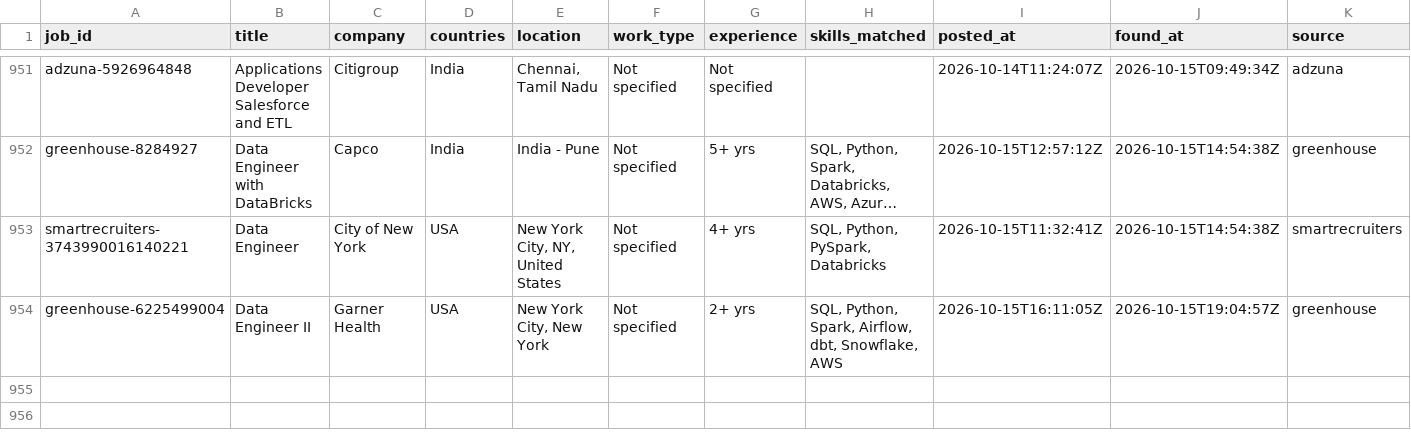
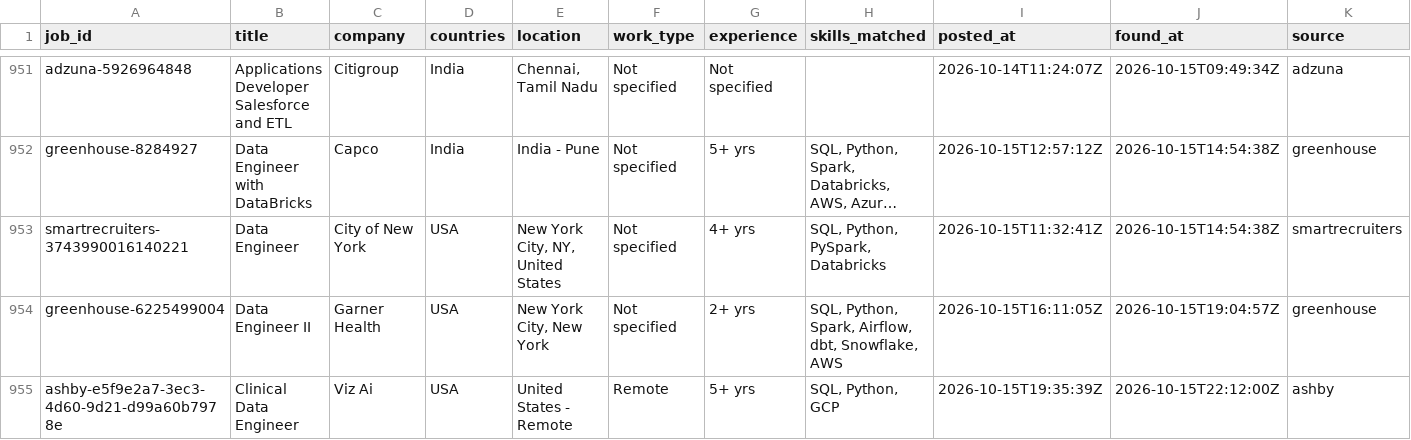
Before and after one commit to VenkyReddy09/job-hunter, a CSV file: data/jobs.csv, drawn as a sheet; only a part is shown, gaps mark what is left out; long unchanged cells end in …; rows hold the shown columns only; the diff names each change by its address in the sheet, - before the commit and + after, or states it on an @@ line.

```diff
--- a/data/jobs.csv
+++ b/data/jobs.csv
+row 955: ashby-e5f9e2a7-3ec3-4d60-9d21-d99a60b7978e | Clinical Data Engineer | Viz Ai | USA | United States - Remote | Remote | 5+ yrs | SQL, Python, GCP | 2026-10-15T19:35:39Z | 2026-10-15T22:12:00Z | ashby
```
Also changed, not shown: jobs/2026-10-15/USA.csv, 1 other file.
